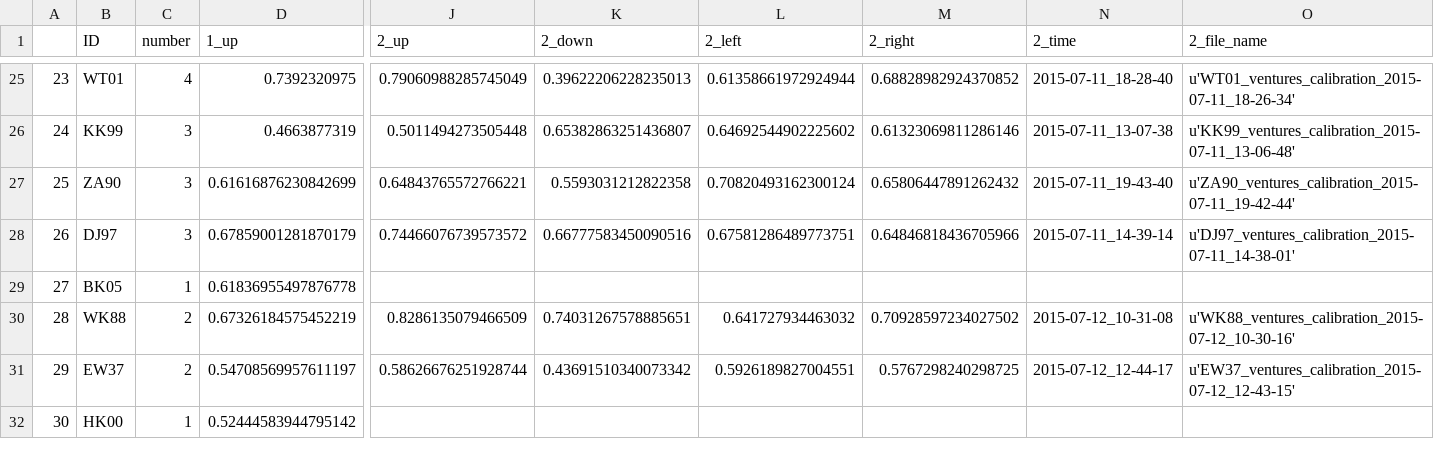
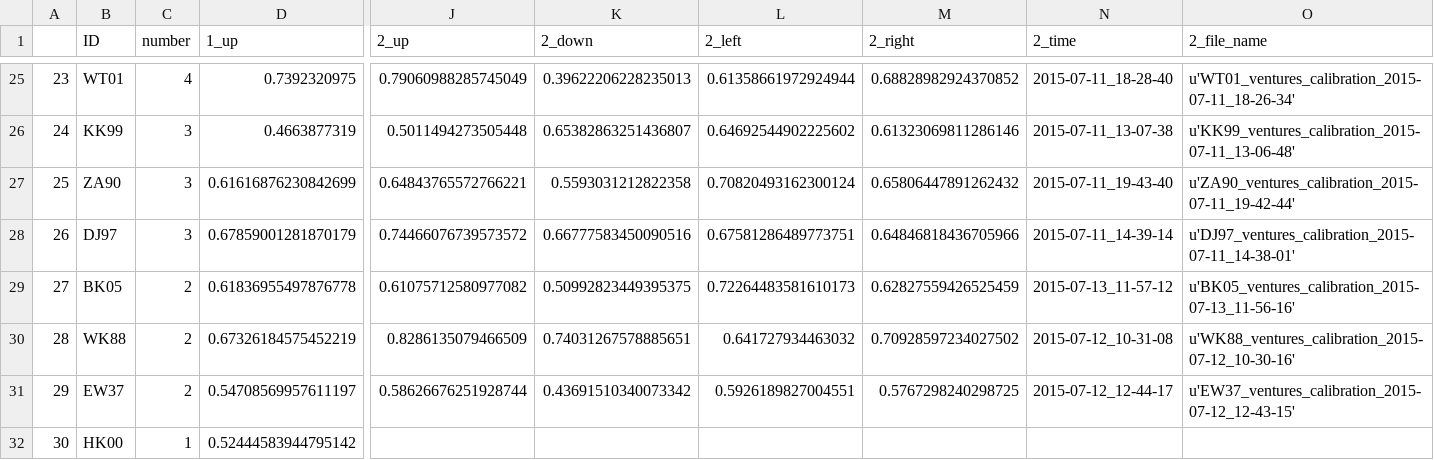
Before and after one commit to BrainTech/openbci, a CSV file: exps/ventures/data/calibration_results.csv, drawn as a sheet; only a part is shown, gaps mark what is left out; the diff names each change by its address in the sheet, - before the commit and + after, or states it on an @@ line.

```diff
--- a/exps/ventures/data/calibration_results.csv
+++ b/exps/ventures/data/calibration_results.csv
-C29 (number): 1
+C29 (number): 2
-J29 (2_up): (empty)
+J29 (2_up): 0.61075712580977082
-K29 (2_down): (empty)
+K29 (2_down): 0.50992823449395375
-L29 (2_left): (empty)
+L29 (2_left): 0.72264483581610173
-M29 (2_right): (empty)
+M29 (2_right): 0.62827559426525459
-N29 (2_time): (empty)
+N29 (2_time): 2015-07-13_11-57-12
-O29 (2_file_name): (empty)
+O29 (2_file_name): u'BK05_ventures_calibration_2015-07-13_11-56-16'
```
Also changed, not shown: exps/ventures/data/baseline_results.csv, exps/ventures/data/calibration_results_2.csv, 2 other files.
